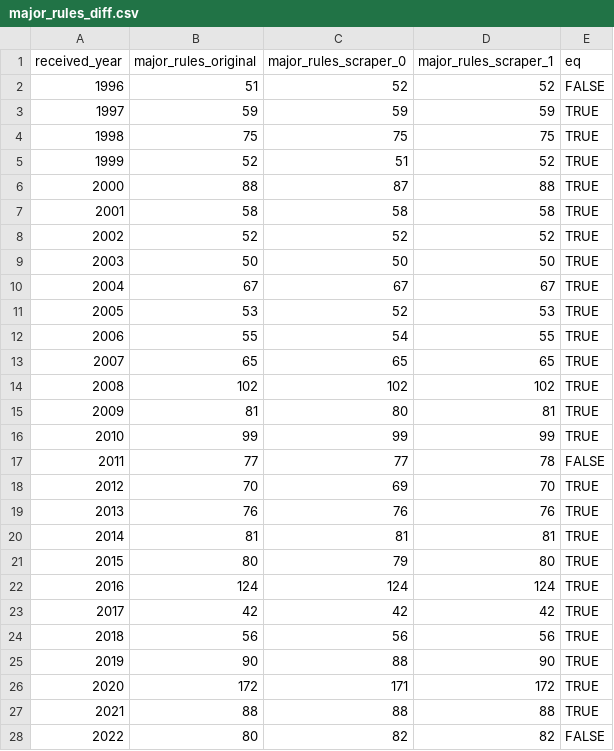
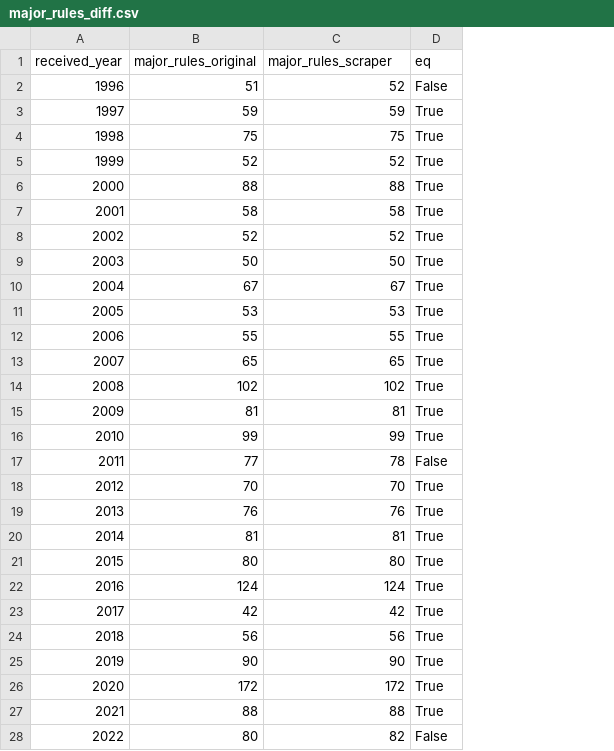
Before and after one commit to regulatorystudies/Reg-Stats, a CSV file: data/major_rules/major_rules_diff.csv, drawn as a sheet; removed rows and columns are numbered as before the commit, all else as after; the diff names each change by its address in the sheet, - before the commit and + after, or states it on an @@ line.

```diff
--- a/data/major_rules/major_rules_diff.csv
+++ b/data/major_rules/major_rules_diff.csv
-column C (major_rules_scraper_0), rows 2-28: 52 | 59 | 75 | 51 | 87 | 58 | 52 | 50 | 67 | 52 | 54 | 65 | 102 | 80 | 99 | 77 | 69 | 76 | 81 | 79 | 124 | 42 | 56 | 88 | 171 | 88 | 82
-C1: major_rules_scraper_1
+C1: major_rules_scraper
-D2 (eq): FALSE
+D2 (eq): False
-D3:D16 (eq): TRUE
+D3:D16 (eq): True
-D17 (eq): FALSE
+D17 (eq): False
-D18:D27 (eq): TRUE
+D18:D27 (eq): True
-D28 (eq): FALSE
+D28 (eq): False
```
Also changed, not shown: 2 other files.
